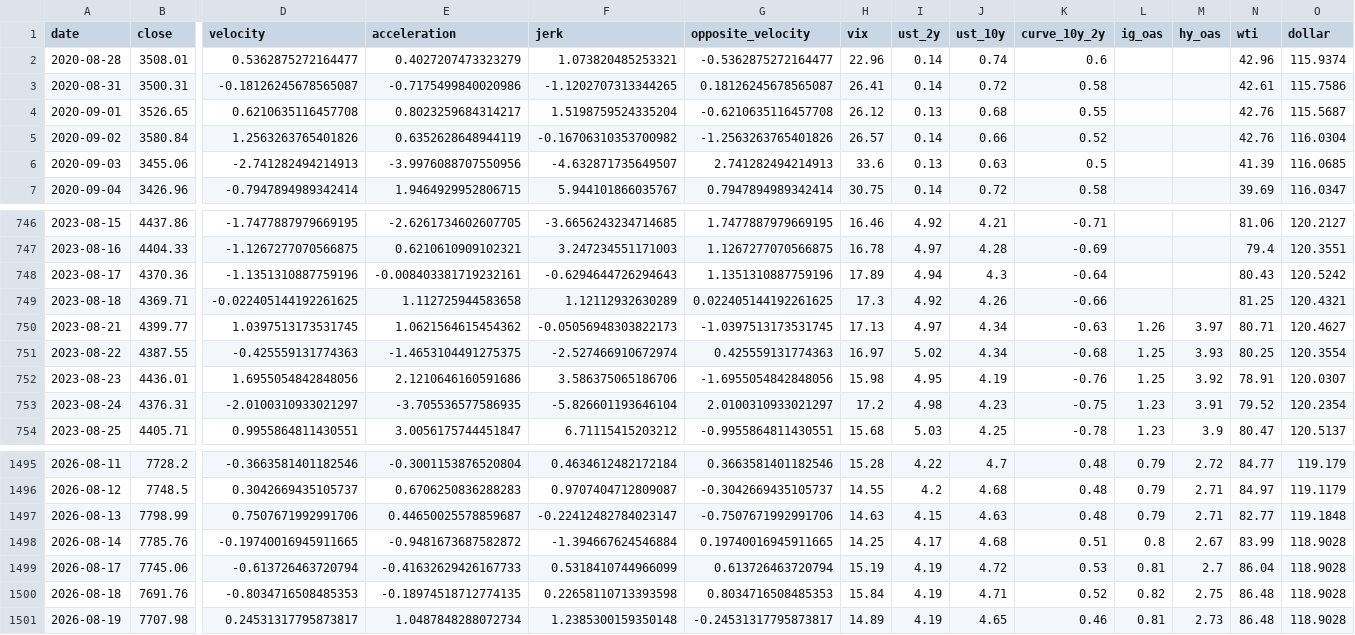
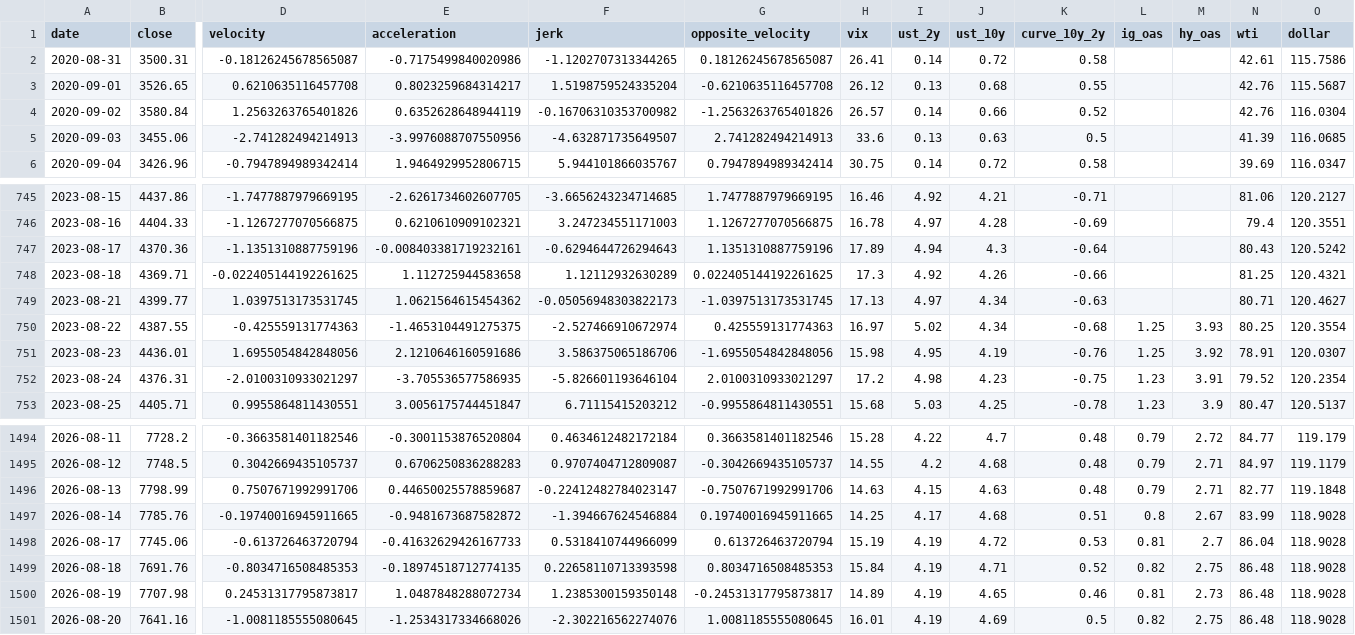
Before and after one commit to rbarrios815/rfup-public-market-signal-lab, a CSV file: docs/data/data.csv, drawn as a sheet; only a part is shown, gaps mark what is left out; removed rows and columns are numbered as before the commit, all else as after; rows hold the shown columns only; the diff names each change by its address in the sheet, - before the commit and + after, or states it on an @@ line.

```diff
--- a/docs/data/data.csv
+++ b/docs/data/data.csv
-row 2: 2020-08-28 | 3508.01 | 0.5362875272164477 | 0.4027207473323279 | 1.073820485253321 | -0.5362875272164477 | 22.96 | 0.14 | 0.74 | 0.6 |  |  | 42.96 | 115.9374
-L749 (ig_oas): 1.26
+L749 (ig_oas): (empty)
-M749 (hy_oas): 3.97
+M749 (hy_oas): (empty)
+row 1501: 2026-08-20 | 7641.16 | -1.0081185555080645 | -1.2534317334668026 | -2.302216562274076 | 1.0081185555080645 | 16.01 | 4.19 | 4.69 | 0.5 | 0.82 | 2.75 | 86.48 | 118.9028
```
Also changed, not shown: docs/data/backtest.csv, docs/data/predictions.csv, 3 other files.
